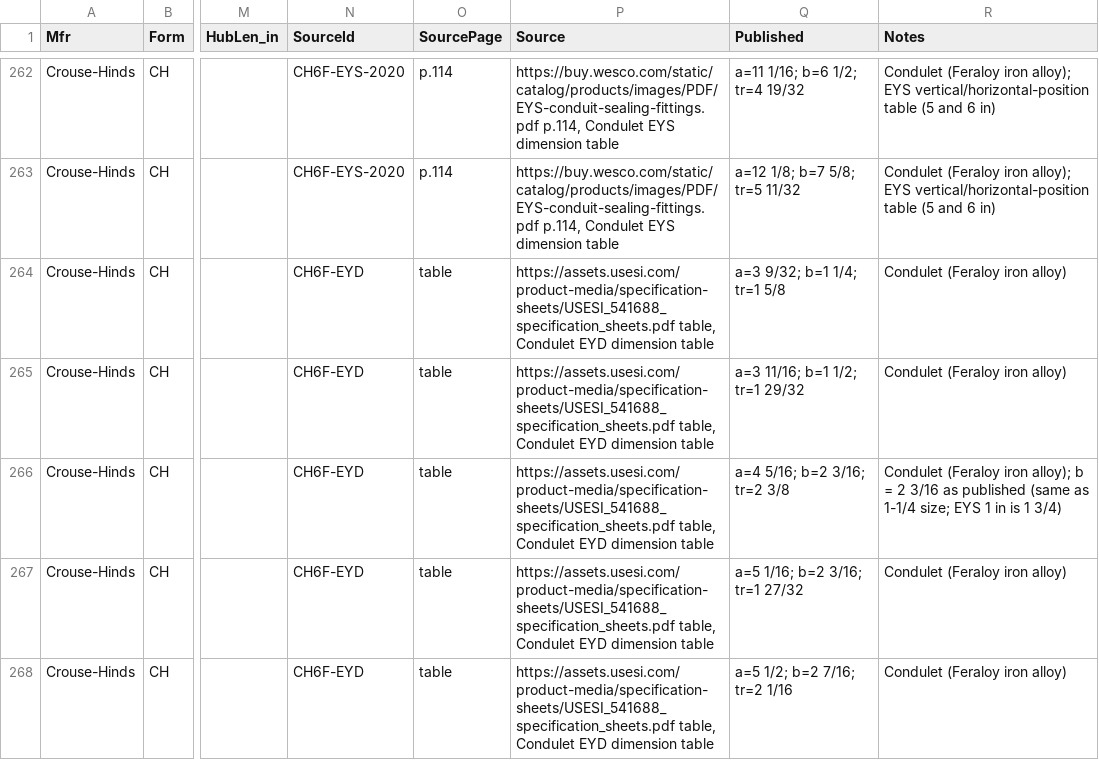
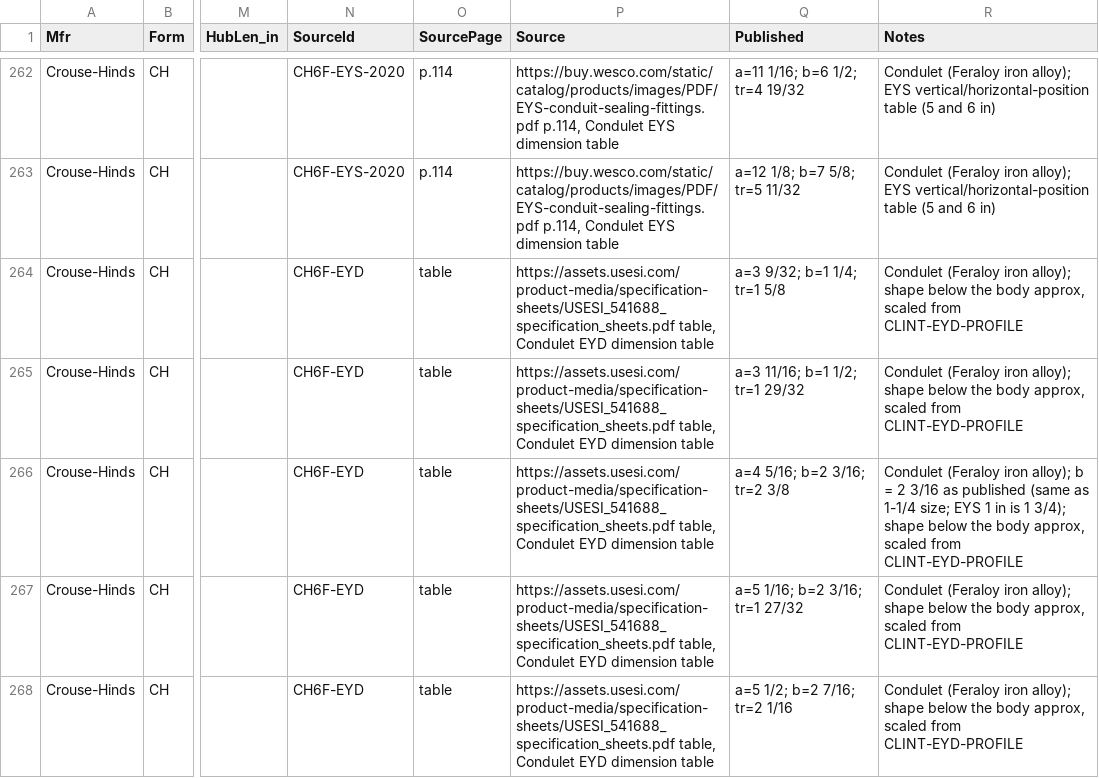
Before and after one commit to seemsixty7/MED2026, a CSV file: Data/seed/conduit_body_dims.csv, drawn as a sheet; only a part is shown, gaps mark what is left out; the diff covers the shown part only; the diff names each change by its address in the sheet, - before the commit and + after, or states it on an @@ line.

Commit message:
EYD reworked from Clint's side profile (MED3DFittings r8)
Body cylinder a x dia b on the conduit axis, lower chamber with flat drain/plug pad, drain 45 deg down toward -X (boss, hex nut, cartridge), plug boss 45 deg down toward +X on the chamfered corner. Profile (~2-1/2in, ratio 2.15 = published 7.5/3.5) scaled to each row's a x b; features below the body approx (new source CLINT-EYD-PROFILE). EYD blocks tagged MEDCB geom r8; older EYD blocks renamed _PRE_R8 and rebuilt; EYS stays r7. Tests, docs, CHANGELOG.

```diff
--- a/Data/seed/conduit_body_dims.csv
+++ b/Data/seed/conduit_body_dims.csv
-R264:R265 (Notes): …(Feraloy iron alloy)
+R264:R265 (Notes): …(Feraloy iron alloy); shape below the body approx, scaled from CLINT-EYD-PROFILE
-R266 (Notes): …is 1 3/4)
+R266 (Notes): …is 1 3/4); shape below the body approx, scaled from CLINT-EYD-PROFILE
-R267:R268 (Notes): …(Feraloy iron alloy)
+R267:R268 (Notes): …(Feraloy iron alloy); shape below the body approx, scaled from CLINT-EYD-PROFILE
```
Also changed, not shown: 5 edited cells elsewhere in this file, Data/seed/conduit_body_sources.csv, 8 other files.
